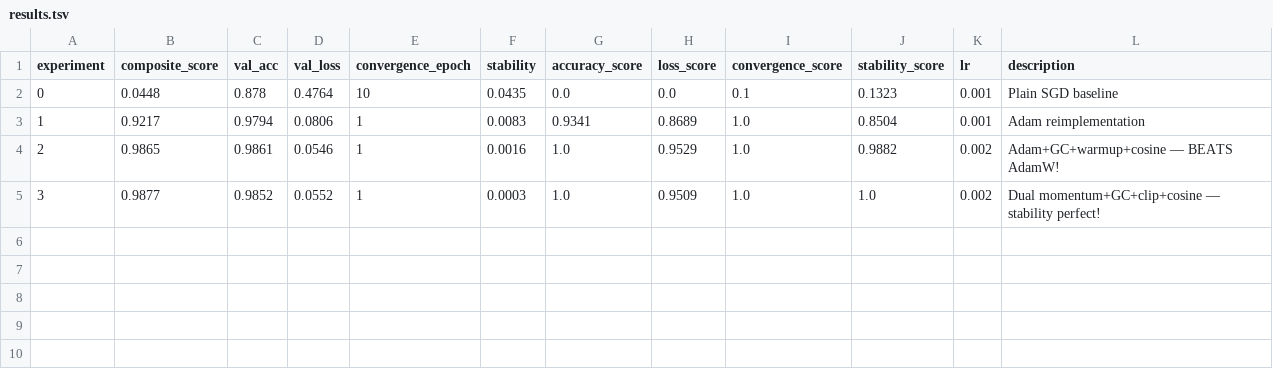
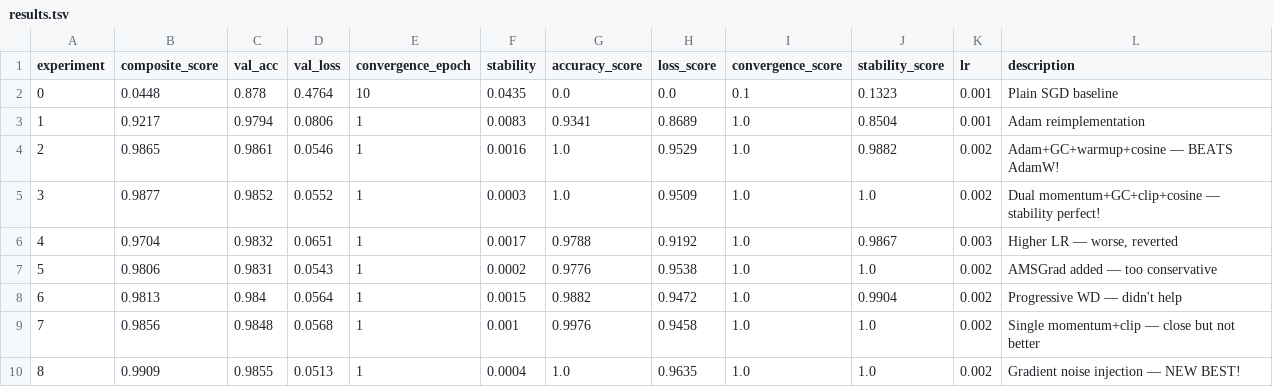
Before and after one commit to hugoguerrap/AutoLab-Public, a TSV file: experiments/optimizer-discovery/results.tsv, drawn as a sheet.

```diff
--- a/experiments/optimizer-discovery/results.tsv
+++ b/experiments/optimizer-discovery/results.tsv
@@ -5 +5,6 @@ experiment	composite_score	val_acc	val_loss	convergence_epoch	stability	accuracy
 3	0.9877	0.9852	0.0552	1	0.0003	1.0	0.9509	1.0	1.0	0.002	Dual momentum+GC+clip+cosine — stability perfect!
+4	0.9704	0.9832	0.0651	1	0.0017	0.9788	0.9192	1.0	0.9867	0.003	Higher LR — worse, reverted
+5	0.9806	0.9831	0.0543	1	0.0002	0.9776	0.9538	1.0	1.0	0.002	AMSGrad added — too conservative
+6	0.9813	0.984	0.0564	1	0.0015	0.9882	0.9472	1.0	0.9904	0.002	Progressive WD — didn't help
+7	0.9856	0.9848	0.0568	1	0.001	0.9976	0.9458	1.0	1.0	0.002	Single momentum+clip — close but not better
+8	0.9909	0.9855	0.0513	1	0.0004	1.0	0.9635	1.0	1.0	0.002	Gradient noise injection — NEW BEST!
```
Also changed, not shown: 1 other file.
